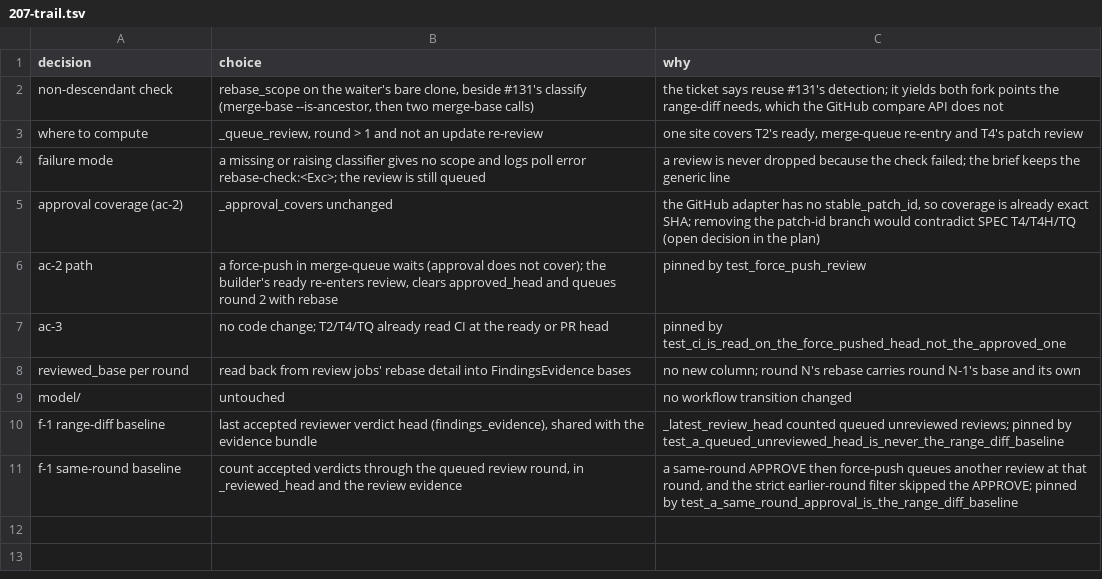
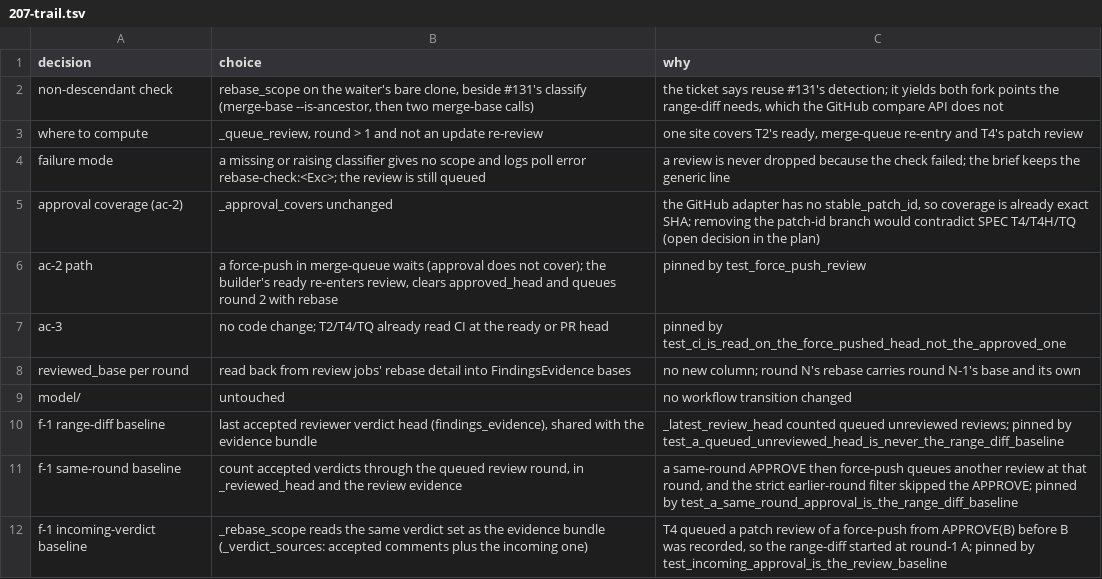
Before and after one commit to maxharris1/factory, a TSV file: docs/decisions/207-trail.tsv, drawn as a sheet.

```diff
--- a/docs/decisions/207-trail.tsv
+++ b/docs/decisions/207-trail.tsv
@@ -11 +11,2 @@ f-1 range-diff baseline	last accepted reviewer verdict head (findings_evidence),
 f-1 same-round baseline	count accepted verdicts through the queued review round, in _reviewed_head and the review evidence	a same-round APPROVE then force-push queues another review at that round, and the strict earlier-round filter skipped the APPROVE; pinned by test_a_same_round_approval_is_the_range_diff_baseline
+f-1 incoming-verdict baseline	_rebase_scope reads the same verdict set as the evidence bundle (_verdict_sources: accepted comments plus the incoming one)	T4 queued a patch review of a force-push from APPROVE(B) before B was recorded, so the range-diff started at round-1 A; pinned by test_incoming_approval_is_the_review_baseline
```
Also changed, not shown: 3 other files.
